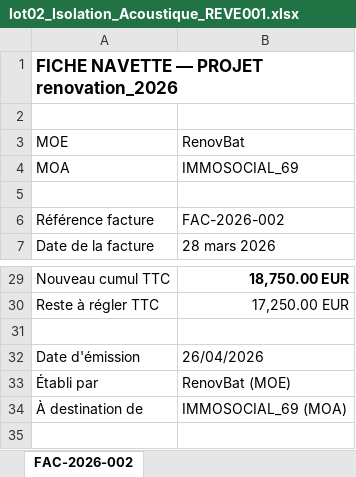
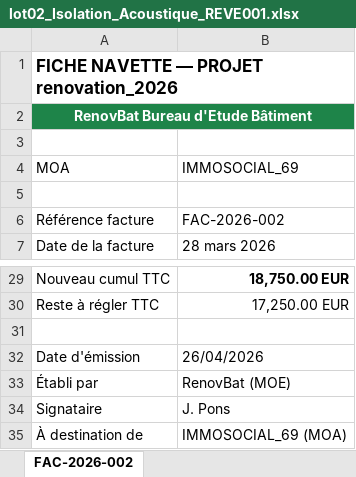
Before and after one commit to ai-referent/gestion-projets, an Excel workbook: data/navettes_et_bons/lot02_Isolation_Acoustique_REVE001.xlsx, sheet FAC-2026-002, drawn as a sheet; only a part is shown, gaps mark what is left out; values as stored, in another font and other column widths than the file's, no borders; removed rows and columns are numbered as before the commit, all else as after; the diff names each change by its address in the sheet, - before the commit and + after, or states it on an @@ line.

```diff
--- a/data/navettes_et_bons/lot02_Isolation_Acoustique_REVE001.xlsx (sheet FAC-2026-002)
+++ b/data/navettes_et_bons/lot02_Isolation_Acoustique_REVE001.xlsx (sheet FAC-2026-002)
+row 2: RenovBat Bureau d'Etude Bâtiment
-row 3: MOE | RenovBat
+row 34: Signataire | J. Pons
```
Also changed, not shown: data/navettes_et_bons/lot01_Isolation_Thermique_PLAT001.xlsx, data/navettes_et_bons/lot03_Renovation_Chauffage_CHAU001.xlsx, 2 other files.
